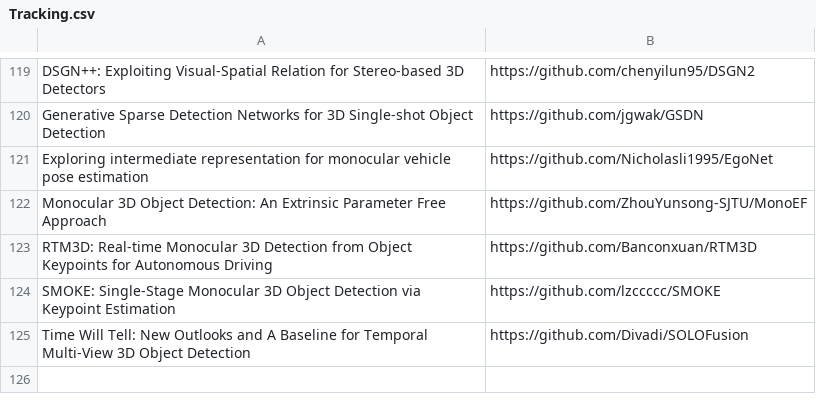
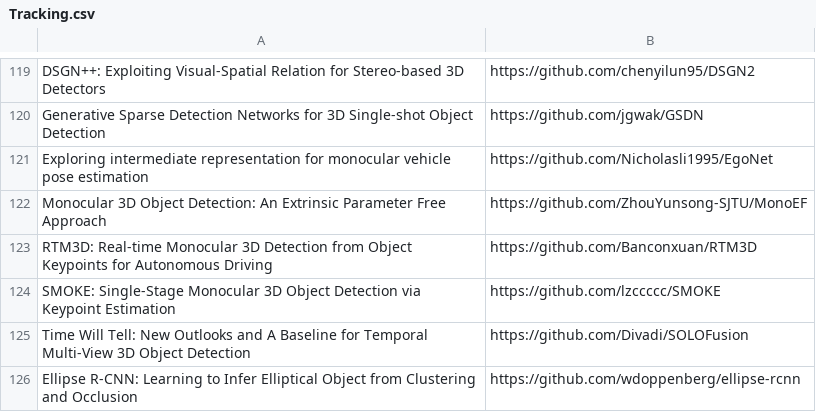
Before and after one commit to shanmo/awesome-object-slam, a CSV file: Tracking.csv, drawn as a sheet; only a part is shown, gaps mark what is left out; the diff names each change by its address in the sheet, - before the commit and + after, or states it on an @@ line.

Commit message:
Update Tracking.csv

```diff
--- a/Tracking.csv
+++ b/Tracking.csv
+row 126: Ellipse R-CNN: Learning to Infer Elliptical Object from Clustering and Occlusion | https://github.com/wdoppenberg/ellipse-rcnn
```
